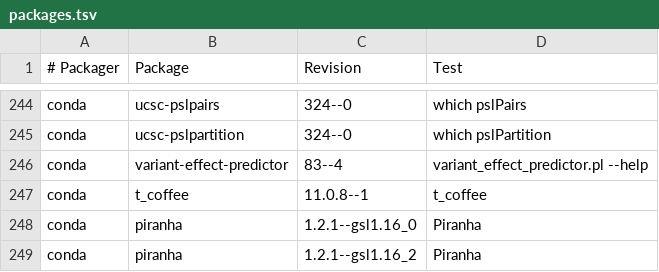
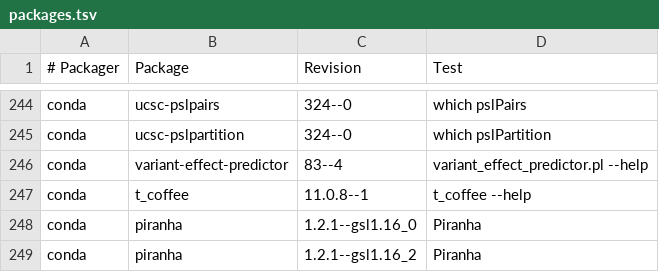
Before and after one commit to BioContainers/mulled, a TSV file: packages.tsv, drawn as a sheet; only a part is shown, gaps mark what is left out.

Commit message:
Fix test

```diff
--- a/packages.tsv
+++ b/packages.tsv
@@ -246,3 +246,3 @@ conda	ucsc-pslpartition	324--0	which pslPartition
 conda	variant-effect-predictor	83--4	variant_effect_predictor.pl --help
-conda	t_coffee	11.0.8--1	t_coffee
+conda	t_coffee	11.0.8--1	t_coffee --help
 conda	piranha	1.2.1--gsl1.16_0	Piranha
```
